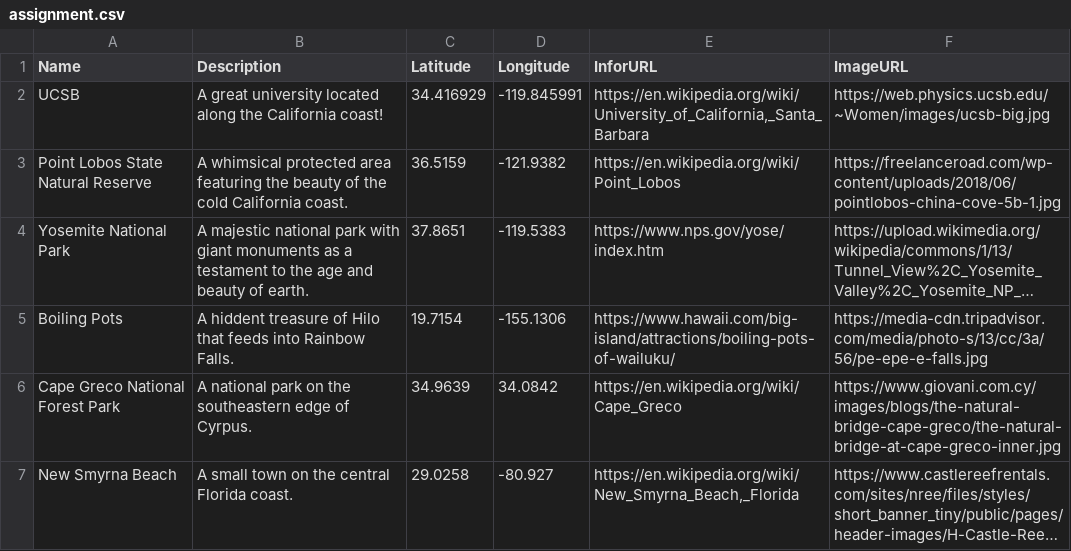
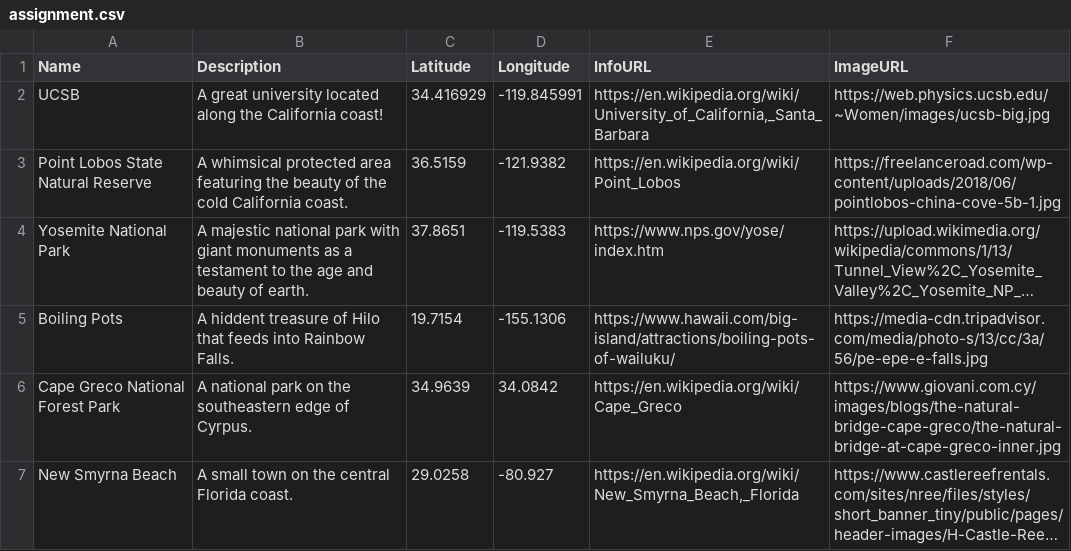
Before and after one commit to vphamucsb/vpham.github.io, a CSV file: assignment.csv, drawn as a sheet; long unchanged cells end in ….

Commit message:
Update assignment.csv

```diff
--- a/assignment.csv
+++ b/assignment.csv
@@ -1,2 +1,2 @@
-Name,Description,Latitude,Longitude,InforURL,ImageURL
+Name,Description,Latitude,Longitude,InfoURL,ImageURL
 UCSB,A great university located along the California coast!,34.416929,-119.845991,"https://en.wikipedia.org/wiki/University_of_California,_Santa_Barbara",https://web.physics.ucsb.edu/~Women/images/ucsb-big.jpg
```
